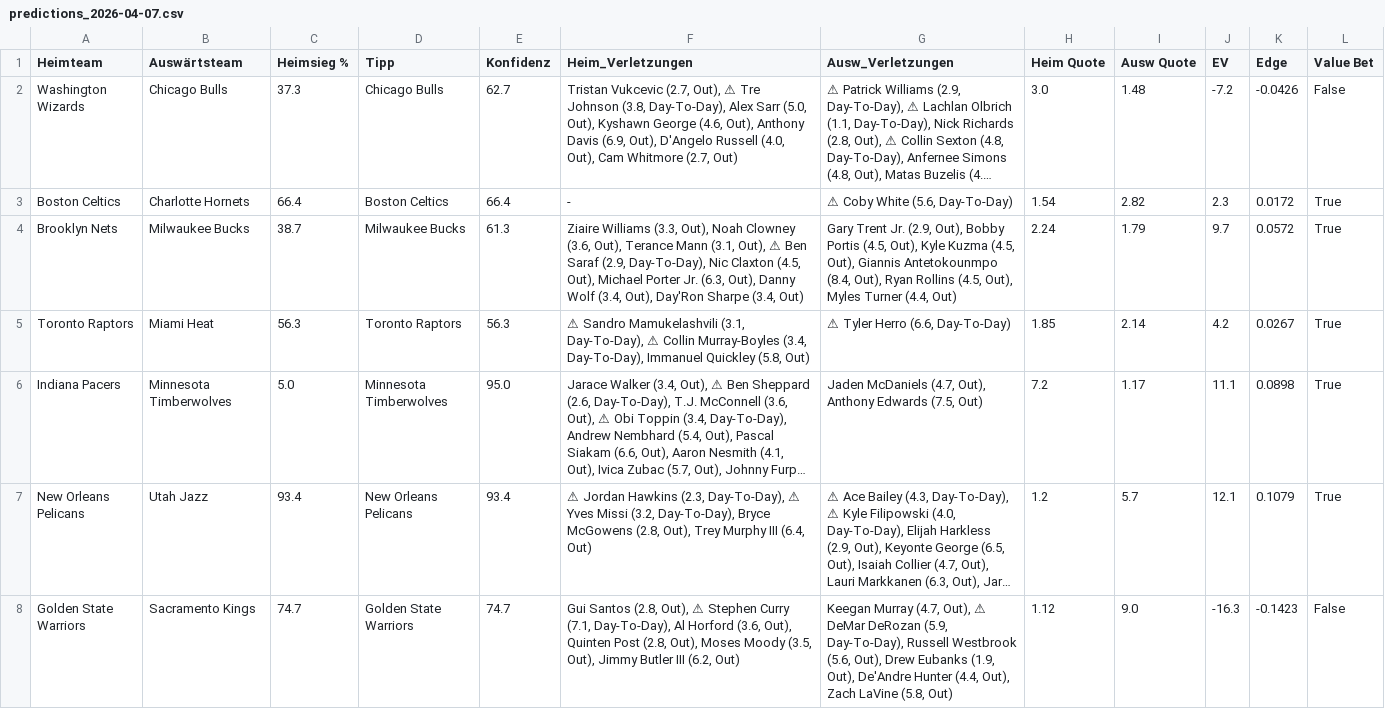
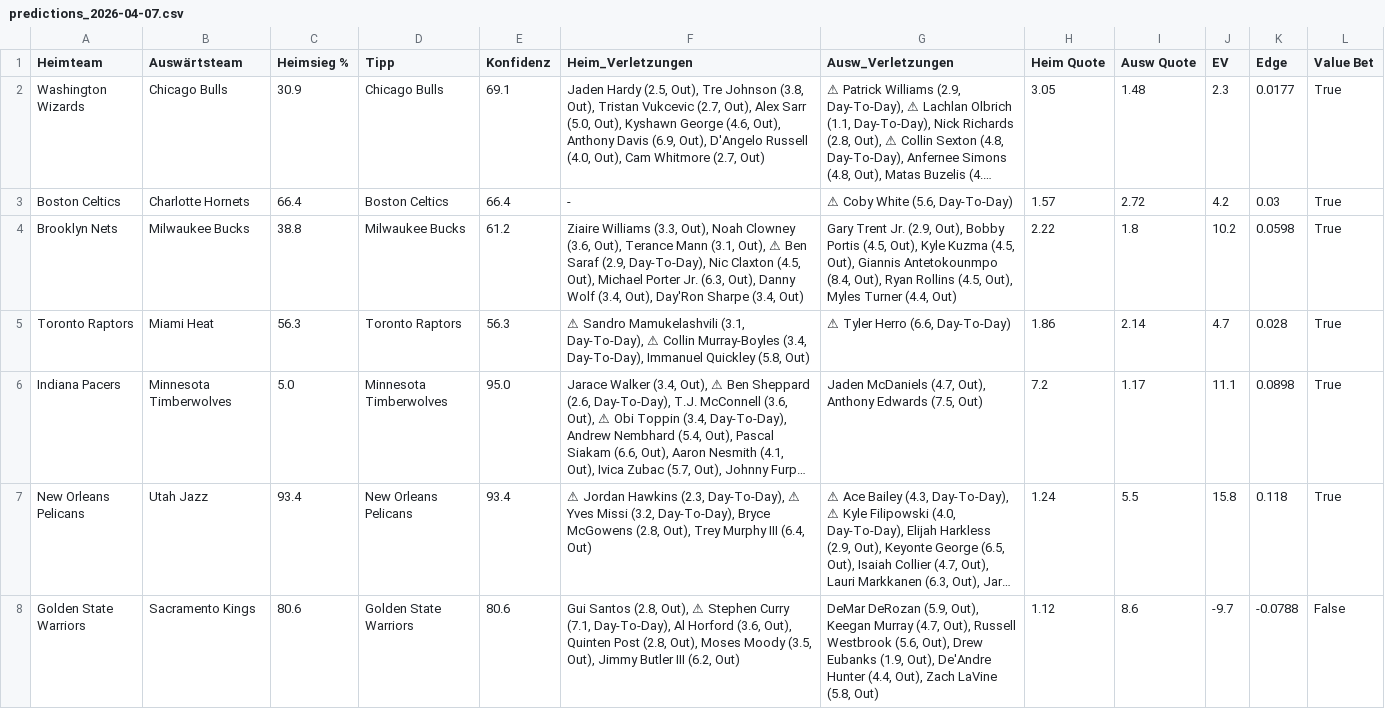
Before and after one commit to aalauge/NBA-Vorhersagen, a CSV file: results/predictions_2026-04-07.csv, drawn as a sheet; only a part is shown; long unchanged cells end in …; the diff covers the shown part only; the diff names each change by its address in the sheet, - before the commit and + after, or states it on an @@ line.

```diff
--- a/results/predictions_2026-04-07.csv
+++ b/results/predictions_2026-04-07.csv
-C2 (Heimsieg %): 37.3
+C2 (Heimsieg %): 30.9
-E2 (Konfidenz): 62.7
+E2 (Konfidenz): 69.1
-F2 (Heim_Verletzungen): Tristan Vukcevic (2.7, Out), ⚠ Tre Johnson (3.8, Day-To-Day), Alex Sarr…
+F2 (Heim_Verletzungen): Jaden Hardy (2.5, Out), Tre Johnson (3.8, Out), Tristan Vukcevic (2.7, Out), Alex Sarr…
-H2 (Heim Quote): 3.0
+H2 (Heim Quote): 3.05
-J2 (EV): -7.2
+J2 (EV): 2.3
-K2 (Edge): -0.0426
+K2 (Edge): 0.0177
-L2 (Value Bet): False
+L2 (Value Bet): True
-H3 (Heim Quote): 1.54
+H3 (Heim Quote): 1.57
-I3 (Ausw Quote): 2.82
+I3 (Ausw Quote): 2.72
-J3 (EV): 2.3
+J3 (EV): 4.2
-K3 (Edge): 0.0172
+K3 (Edge): 0.03
-C4 (Heimsieg %): 38.7
+C4 (Heimsieg %): 38.8
-E4 (Konfidenz): 61.3
+E4 (Konfidenz): 61.2
-H4 (Heim Quote): 2.24
+H4 (Heim Quote): 2.22
-I4 (Ausw Quote): 1.79
+I4 (Ausw Quote): 1.8
-J4 (EV): 9.7
+J4 (EV): 10.2
-K4 (Edge): 0.0572
+K4 (Edge): 0.0598
-H5 (Heim Quote): 1.85
+H5 (Heim Quote): 1.86
-J5 (EV): 4.2
+J5 (EV): 4.7
-K5 (Edge): 0.0267
+K5 (Edge): 0.028
-H7 (Heim Quote): 1.2
+H7 (Heim Quote): 1.24
-I7 (Ausw Quote): 5.7
+I7 (Ausw Quote): 5.5
-J7 (EV): 12.1
+J7 (EV): 15.8
-K7 (Edge): 0.1079
+K7 (Edge): 0.118
-C8 (Heimsieg %): 74.7
+C8 (Heimsieg %): 80.6
-E8 (Konfidenz): 74.7
+E8 (Konfidenz): 80.6
-G8 (Ausw_Verletzungen): Keegan Murray (4.7, Out), ⚠ DeMar DeRozan (5.9, Day-To-Day), Russell Westbrook…
+G8 (Ausw_Verletzungen): DeMar DeRozan (5.9, Out), Keegan Murray (4.7, Out), Russell Westbrook…
-I8 (Ausw Quote): 9.0
+I8 (Ausw Quote): 8.6
-J8 (EV): -16.3
+J8 (EV): -9.7
-K8 (Edge): -0.1423
+K8 (Edge): -0.0788
```
Also changed, not shown: 13 edited cells elsewhere in this file, odds/odds_2026-04-07.csv.
